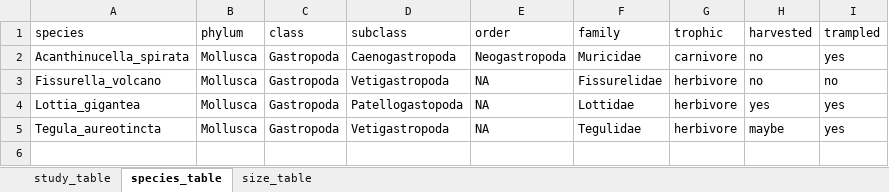
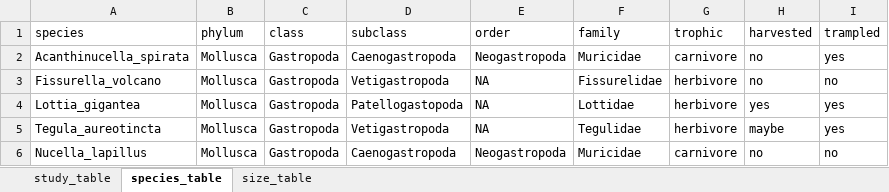
Before and after one commit to elahi/sbs_analysis, an Excel workbook: sbs_meta/output/sbs_meta.xlsx, sheet species_table, drawn as a sheet; values as stored, in another font and other column widths than the file's, no borders; the diff names each change by its address in the sheet, - before the commit and + after, or states it on an @@ line.

```diff
--- a/sbs_meta/output/sbs_meta.xlsx (sheet species_table)
+++ b/sbs_meta/output/sbs_meta.xlsx (sheet species_table)
+row 6: Nucella_lapillus | Mollusca | Gastropoda | Caenogastropoda | Neogastropoda | Muricidae | carnivore | no | no
```
Also changed, not shown: sheet study_table, 11 other files.
